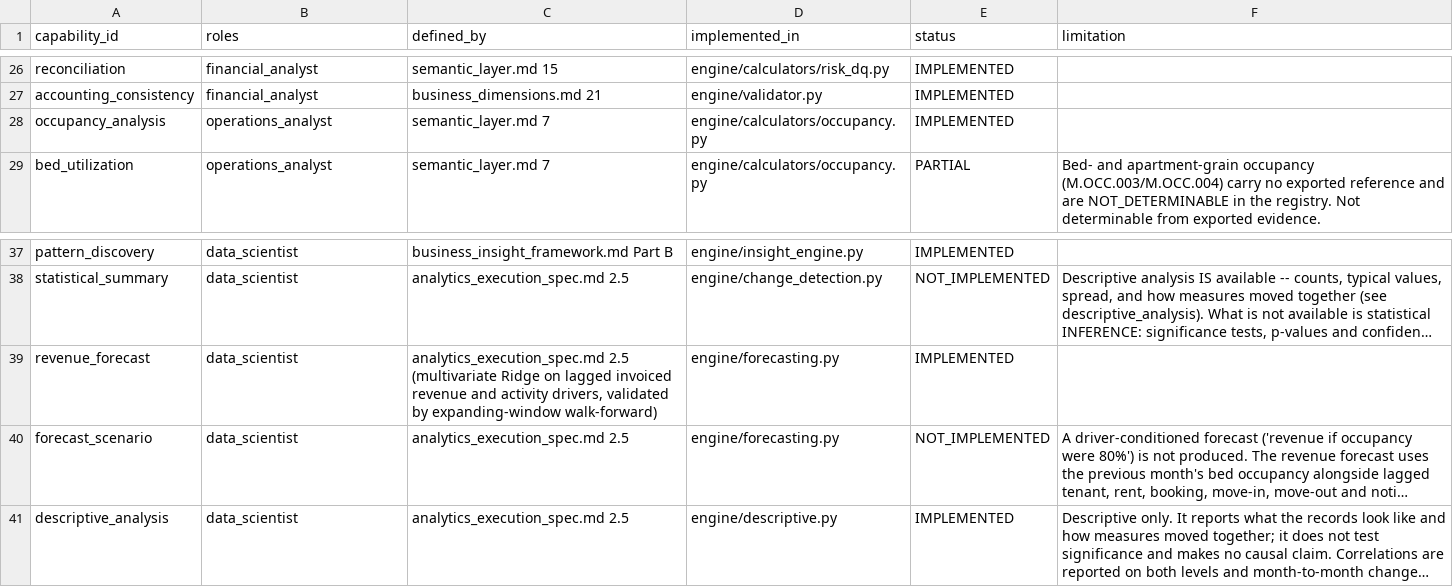
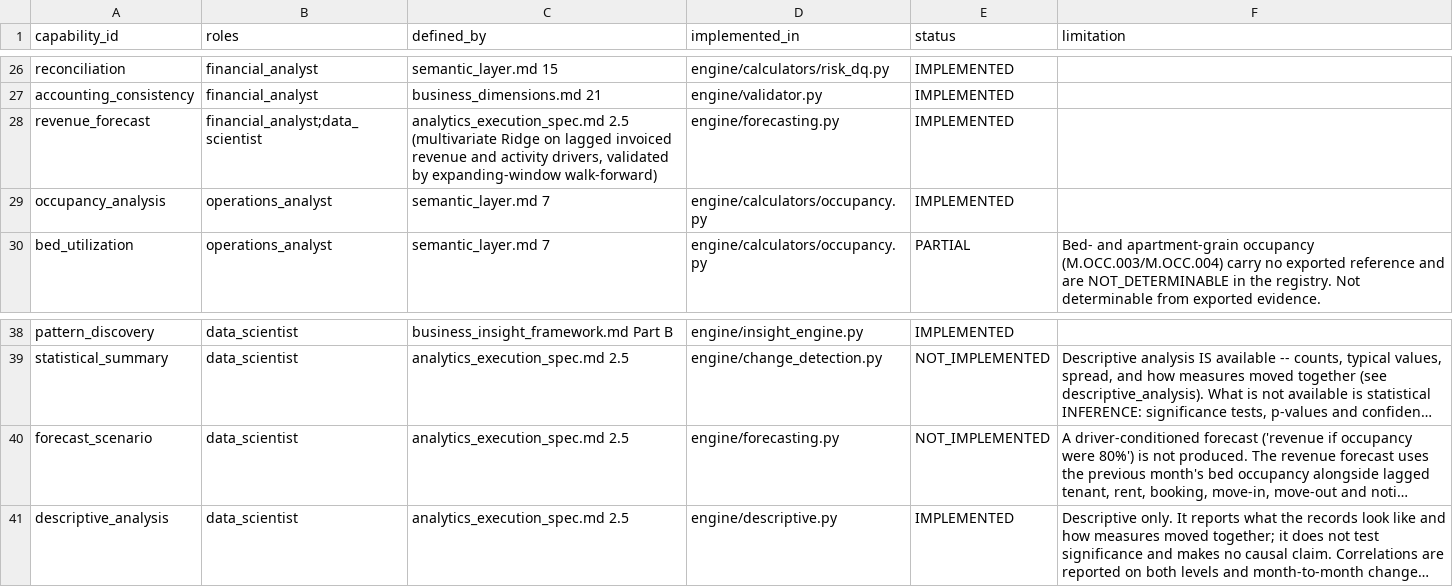
Before and after one commit to Karansinghr29/Analyst-system-, a CSV file: analysis_capability_registry.csv, drawn as a sheet; only a part is shown, gaps mark what is left out; long unchanged cells end in …; removed rows and columns are numbered as before the commit, all else as after; the diff names each change by its address in the sheet, - before the commit and + after, or states it on an @@ line.

```diff
--- a/analysis_capability_registry.csv
+++ b/analysis_capability_registry.csv
+row 28: revenue_forecast | financial_analyst;data_scientist | analytics_execution_spec.md 2.5 (multivariate Ridge on lagged invoiced revenue and activity drivers, validated by expanding-window walk-forward) | engine/forecasting.py | IMPLEMENTED
-row 39: revenue_forecast | data_scientist | analytics_execution_spec.md 2.5 (multivariate Ridge on lagged invoiced revenue and activity drivers, validated by expanding-window walk-forward) | engine/forecasting.py | IMPLEMENTED
```
Also changed, not shown: analyst_role_registry.csv, 8 other files.
